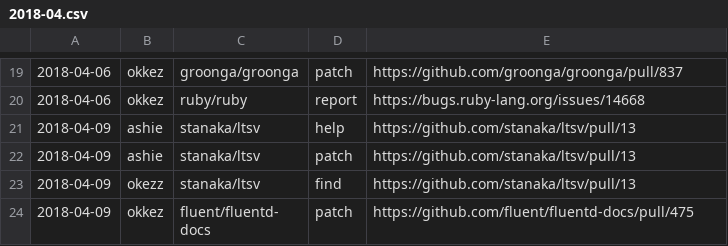
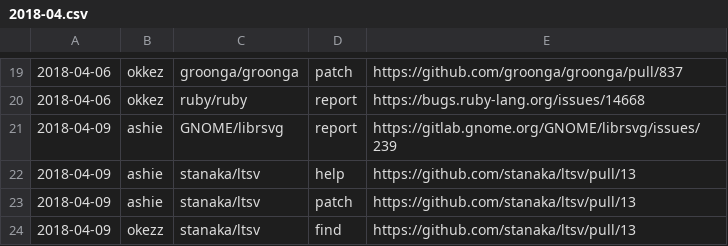
Before and after one commit to clear-code/statistics, a CSV file: upstream-feedback/2018-04.csv, drawn as a sheet; only a part is shown, gaps mark what is left out; the shorter side is filled out with more unchanged rows; the diff names each change by its address in the sheet, - before the commit and + after, or states it on an @@ line.

Commit message:
Add feedback!!

```diff
--- a/upstream-feedback/2018-04.csv
+++ b/upstream-feedback/2018-04.csv
+row 21: 2018-04-09 | ashie | GNOME/librsvg | report | https://gitlab.gnome.org/GNOME/librsvg/issues/239
```
